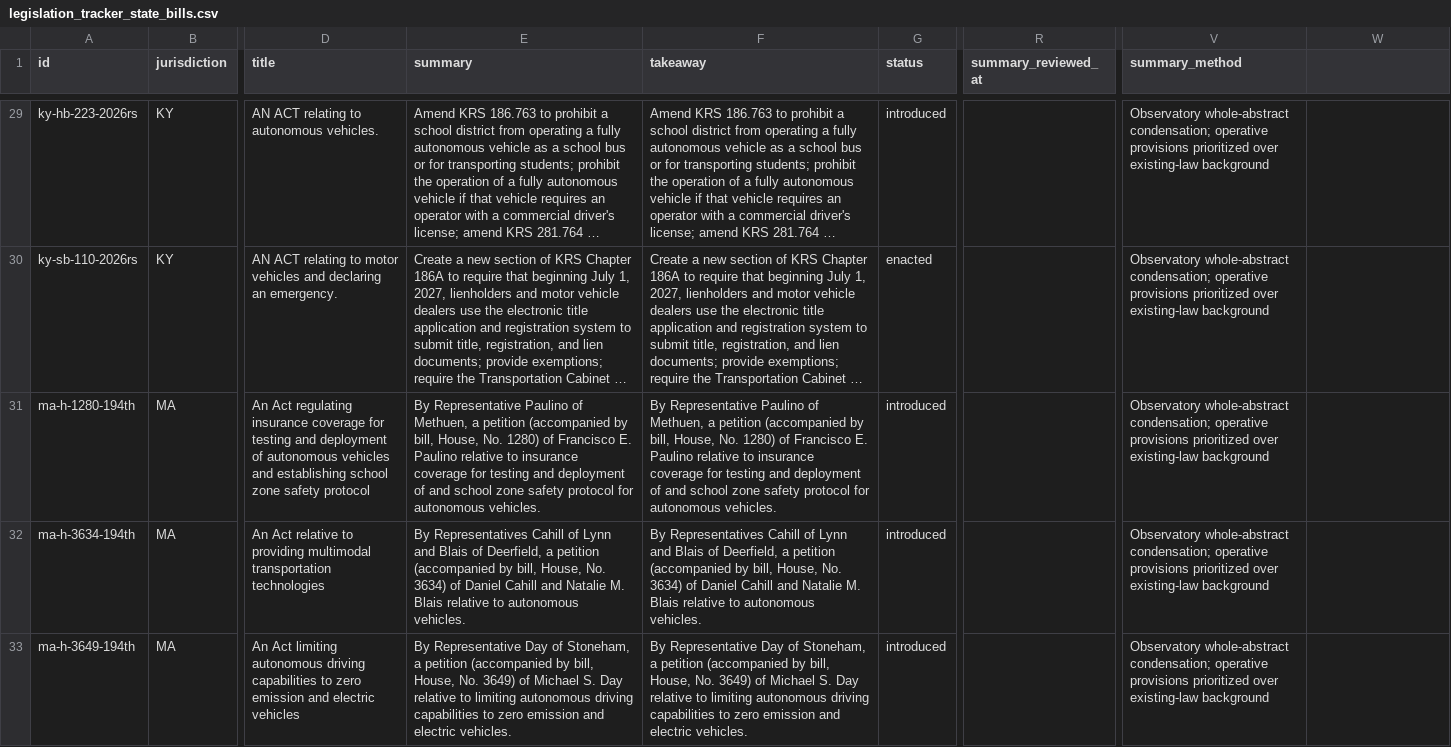
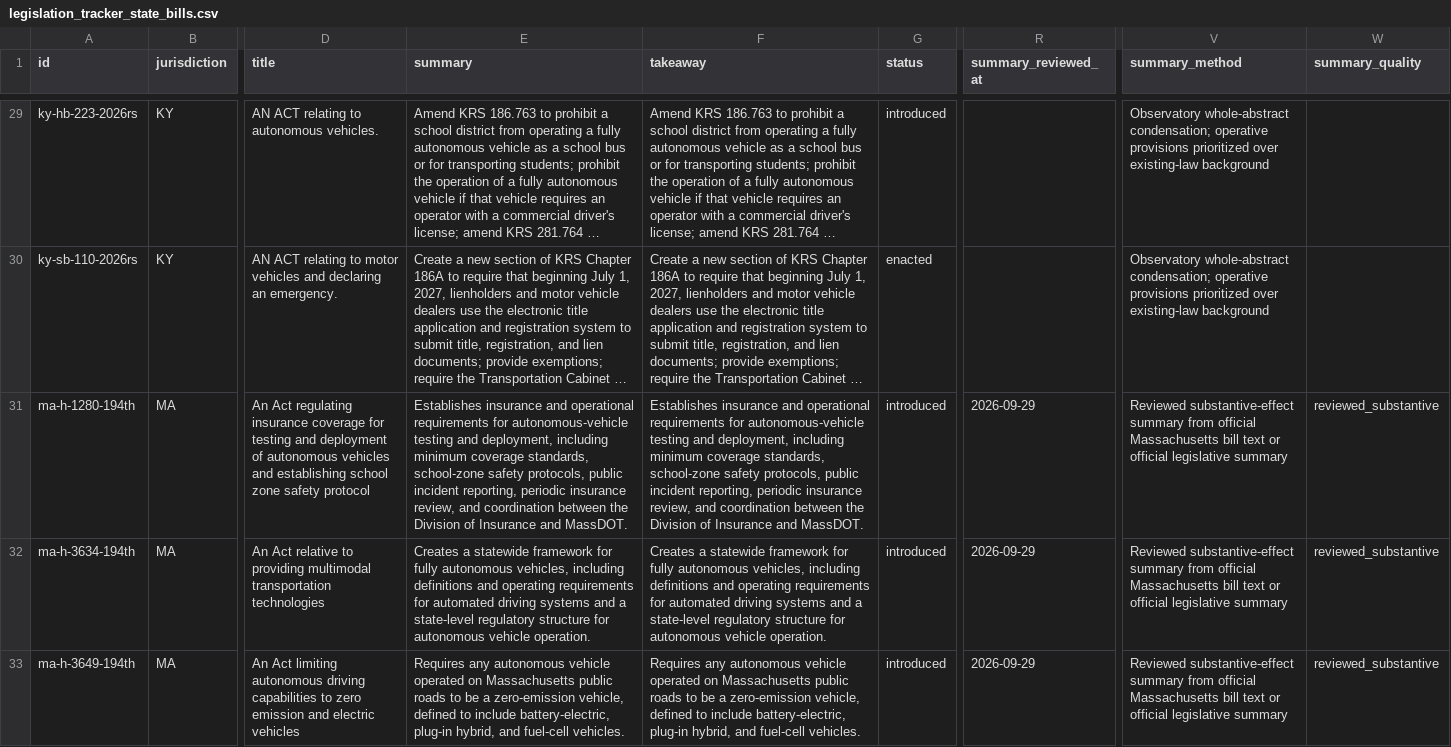
Before and after one commit to av-observatory/av-observatory-web, a CSV file: public/data/legislation_tracker_state_bills.csv, drawn as a sheet; only a part is shown, gaps mark what is left out; long unchanged cells end in …; the diff covers the shown part only; the diff names each change by its address in the sheet, - before the commit and + after, or states it on an @@ line.

```diff
--- a/public/data/legislation_tracker_state_bills.csv
+++ b/public/data/legislation_tracker_state_bills.csv
-W1: (empty)
+W1: summary_quality
-E31 (summary): By Representative Paulino of Methuen, a petition (accompanied by bill, House, No. 1280) of Francisco E. Paulino relative to insurance coverage for testing and deployment of and school zone safety protocol for autonomous vehicles.
+E31 (summary): Establishes insurance and operational requirements for autonomous-vehicle testing and deployment, including minimum coverage standards, school-zone safety protocols, public incident reporting, periodic insurance review, and coordination between the Division of Insurance and MassDOT.
-F31 (takeaway): By Representative Paulino of Methuen, a petition (accompanied by bill, House, No. 1280) of Francisco E. Paulino relative to insurance coverage for testing and deployment of and school zone safety protocol for autonomous vehicles.
+F31 (takeaway): Establishes insurance and operational requirements for autonomous-vehicle testing and deployment, including minimum coverage standards, school-zone safety protocols, public incident reporting, periodic insurance review, and coordination between the Division of Insurance and MassDOT.
-R31:R33 (summary_reviewed_at): (empty)
+R31:R33 (summary_reviewed_at): 2026-09-29
-V31:V33 (summary_method): Observatory whole-abstract condensation; operative provisions prioritized over existing-law background
+V31:V33 (summary_method): Reviewed substantive-effect summary from official Massachusetts bill text or official legislative summary
-W31:W33 (summary_quality): (empty)
+W31:W33 (summary_quality): reviewed_substantive
-E32 (summary): By Representatives Cahill of Lynn and Blais of Deerfield, a petition (accompanied by bill, House, No. 3634) of Daniel Cahill and Natalie M. Blais relative to autonomous vehicles.
+E32 (summary): Creates a statewide framework for fully autonomous vehicles, including definitions and operating requirements for automated driving systems and a state-level regulatory structure for autonomous vehicle operation.
-F32 (takeaway): By Representatives Cahill of Lynn and Blais of Deerfield, a petition (accompanied by bill, House, No. 3634) of Daniel Cahill and Natalie M. Blais relative to autonomous vehicles.
+F32 (takeaway): Creates a statewide framework for fully autonomous vehicles, including definitions and operating requirements for automated driving systems and a state-level regulatory structure for autonomous vehicle operation.
-E33 (summary): By Representative Day of Stoneham, a petition (accompanied by bill, House, No. 3649) of Michael S. Day relative to limiting autonomous driving capabilities to zero emission and electric vehicles.
+E33 (summary): Requires any autonomous vehicle operated on Massachusetts public roads to be a zero-emission vehicle, defined to include battery-electric, plug-in hybrid, and fuel-cell vehicles.
-F33 (takeaway): By Representative Day of Stoneham, a petition (accompanied by bill, House, No. 3649) of Michael S. Day relative to limiting autonomous driving capabilities to zero emission and electric vehicles.
+F33 (takeaway): Requires any autonomous vehicle operated on Massachusetts public roads to be a zero-emission vehicle, defined to include battery-electric, plug-in hybrid, and fuel-cell vehicles.
```
Also changed, not shown: 31 edited cells elsewhere in this file.
